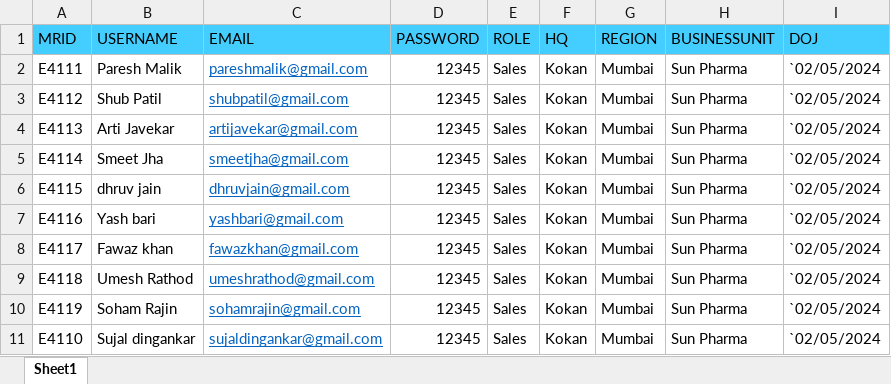
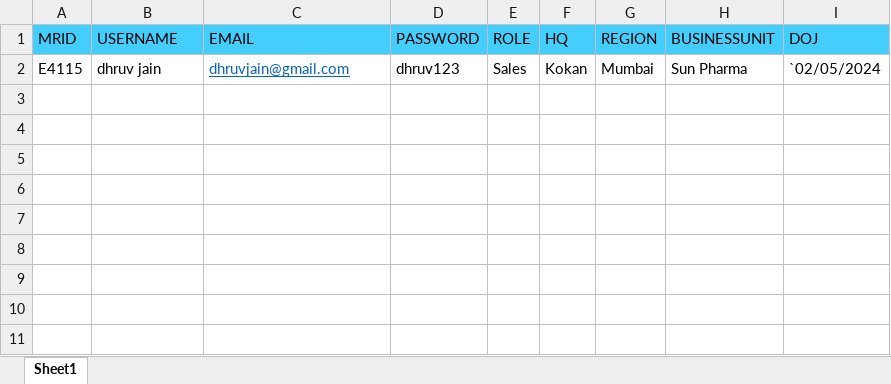
Before and after one commit to SUJALGPM/iCreateVideoPanel-Backend, an Excel workbook: sheetFolder/MRSheet1.xlsx, sheet Sheet1, drawn as a sheet; values as stored, in another font and other column widths than the file's, no borders; removed rows and columns are numbered as before the commit, all else as after; the diff names each change by its address in the sheet, - before the commit and + after, or states it on an @@ line.

Commit message:
excelsheetapiUpdate submitapiMblabelremove

```diff
--- a/sheetFolder/MRSheet1.xlsx (sheet Sheet1)
+++ b/sheetFolder/MRSheet1.xlsx (sheet Sheet1)
-row 2: E4111 | Paresh Malik | pareshmalik@gmail.com | 12345 | Sales | Kokan | Mumbai | Sun Pharma | `02/05/2024
-row 3: E4112 | Shub Patil | shubpatil@gmail.com | 12345 | Sales | Kokan | Mumbai | Sun Pharma | `02/05/2024
-row 4: E4113 | Arti Javekar | artijavekar@gmail.com | 12345 | Sales | Kokan | Mumbai | Sun Pharma | `02/05/2024
-row 5: E4114 | Smeet Jha | smeetjha@gmail.com | 12345 | Sales | Kokan | Mumbai | Sun Pharma | `02/05/2024
-D2 (PASSWORD): 12345
+D2 (PASSWORD): dhruv123
-row 7: E4116 | Yash bari | yashbari@gmail.com | 12345 | Sales | Kokan | Mumbai | Sun Pharma | `02/05/2024
-row 8: E4117 | Fawaz khan | fawazkhan@gmail.com | 12345 | Sales | Kokan | Mumbai | Sun Pharma | `02/05/2024
-row 9: E4118 | Umesh Rathod | umeshrathod@gmail.com | 12345 | Sales | Kokan | Mumbai | Sun Pharma | `02/05/2024
-row 10: E4119 | Soham Rajin | sohamrajin@gmail.com | 12345 | Sales | Kokan | Mumbai | Sun Pharma | `02/05/2024
-row 11: E4110 | Sujal dingankar | sujaldingankar@gmail.com | 12345 | Sales | Kokan | Mumbai | Sun Pharma | `02/05/2024
```
Also changed, not shown: 2 other files.
